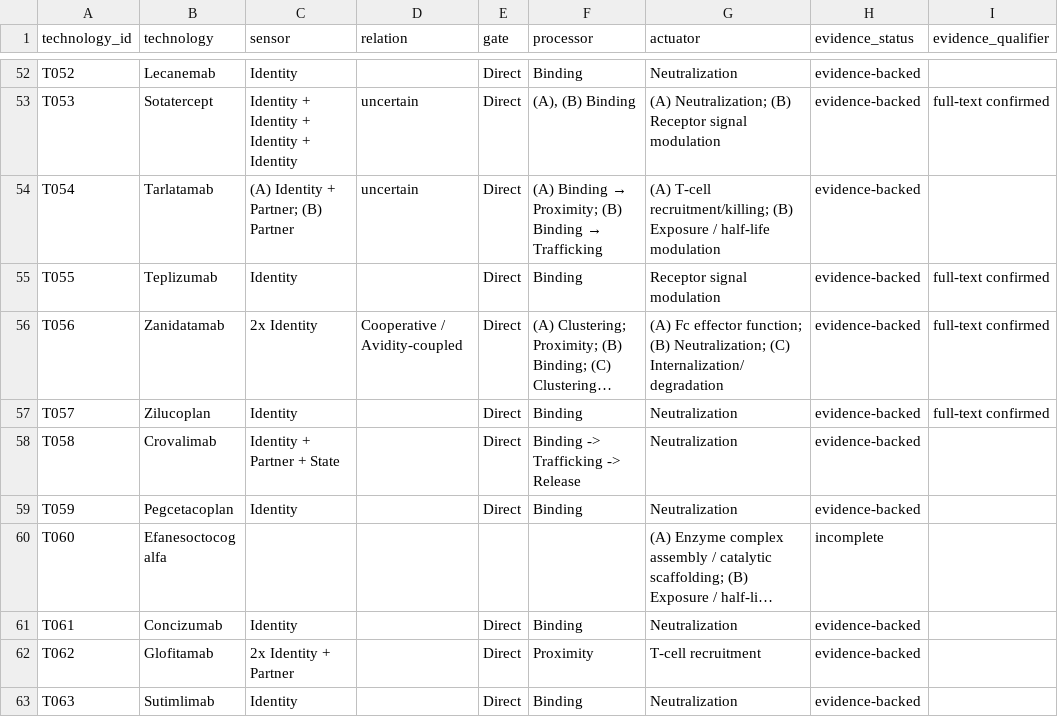
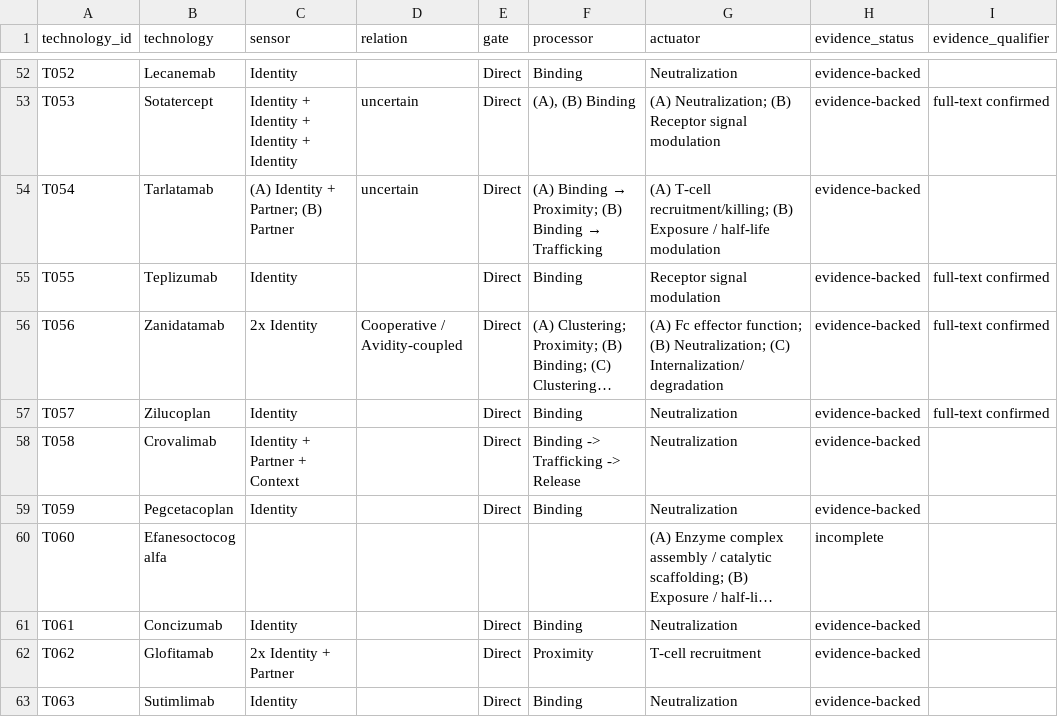
Before and after one commit to sakakicr/protein-engineering-grammar, a CSV file: table_s1.csv, drawn as a sheet; only a part is shown, gaps mark what is left out; long unchanged cells end in …; the diff covers the shown part only; the diff names each change by its address in the sheet, - before the commit and + after, or states it on an @@ line.

```diff
--- a/table_s1.csv
+++ b/table_s1.csv
-C58 (sensor): Identity + Partner + State
+C58 (sensor): Identity + Partner + Context
```
Also changed, not shown: 17 edited cells elsewhere in this file, 2 other files.
